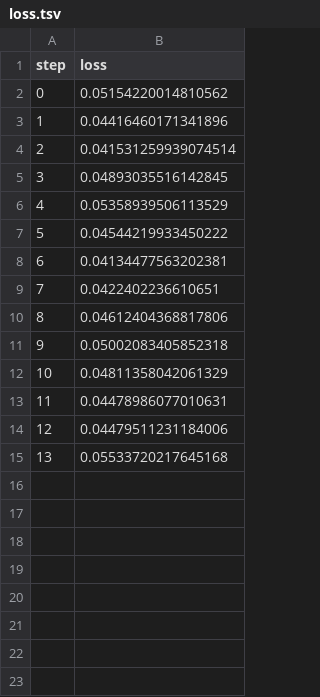
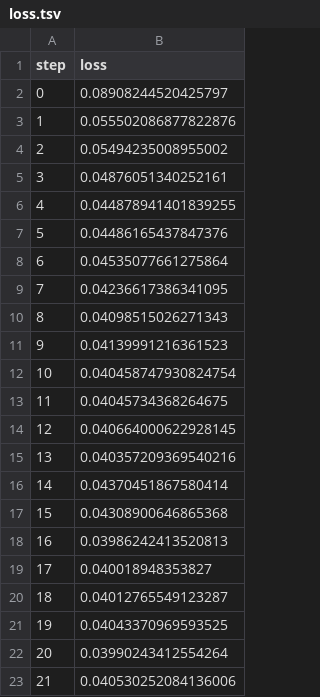
Before and after one commit to ManchesterBioinference/mRNA_LLM, a TSV file: dvclive/TE/plots/metrics/val/loss.tsv, drawn as a sheet.

```diff
--- a/dvclive/TE/plots/metrics/val/loss.tsv
+++ b/dvclive/TE/plots/metrics/val/loss.tsv
@@ -1,15 +1,23 @@
 step	loss
-0	0.05154220014810562
-1	0.04416460171341896
-2	0.041531259939074514
-3	0.04893035516142845
-4	0.05358939506113529
-5	0.04544219933450222
-6	0.04134477563202381
-7	0.0422402236610651
-8	0.04612404368817806
-9	0.05002083405852318
-10	0.04811358042061329
-11	0.04478986077010631
-12	0.04479511231184006
-13	0.05533720217645168
+0	0.08908244520425797
+1	0.055502086877822876
+2	0.05494235008955002
+3	0.04876051340252161
+4	0.044878941401839255
+5	0.04486165437847376
+6	0.04535077661275864
+7	0.04236617386341095
+8	0.04098515026271343
+9	0.04139991216361523
+10	0.040458747930824754
+11	0.04045734368264675
+12	0.040664000622928145
+13	0.040357209369540216
+14	0.04370451867580414
+15	0.04308900646865368
+16	0.03986242413520813
+17	0.040018948353827
+18	0.04012765549123287
+19	0.04043370969593525
+20	0.03990243412554264
+21	0.040530252084136006
```
Also changed, not shown: dvclive/TE/plots/metrics/train/corr.tsv, dvclive/TE/plots/metrics/train/loss.tsv, 19 other files.
